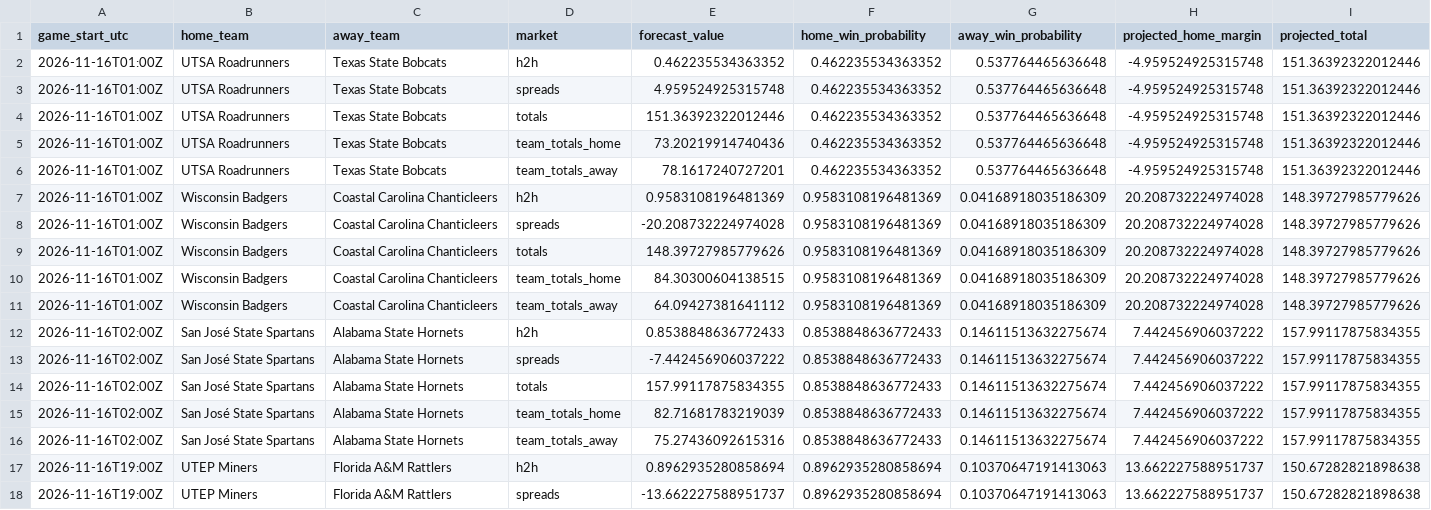
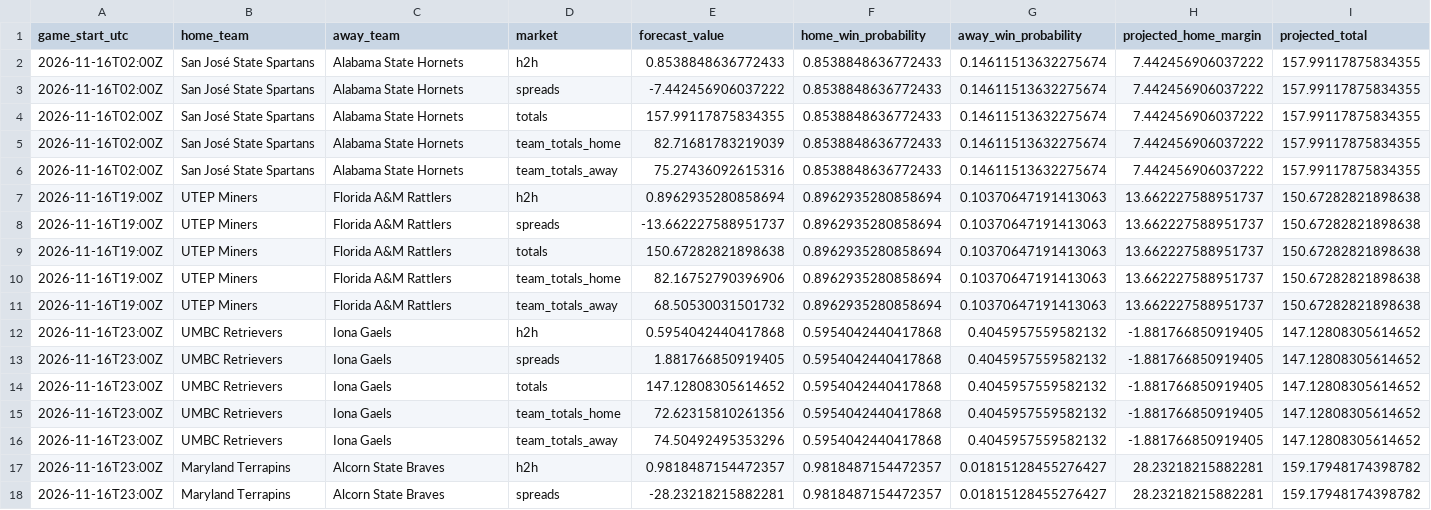
Before and after one commit to gkwalters25-prog/walts-wagers-public, a CSV file: data/forecasts.csv, drawn as a sheet; only a part is shown; the shorter side is filled out with more unchanged rows; the diff names each change by its address in the sheet, - before the commit and + after, or states it on an @@ line.

Commit message:
Refresh safe NCAAB forecasts and live odds

```diff
--- a/data/forecasts.csv
+++ b/data/forecasts.csv
-row 2: 2026-11-16T01:00Z | UTSA Roadrunners | Texas State Bobcats | h2h | 0.462235534363352 | 0.462235534363352 | 0.537764465636648 | -4.959524925315748 | 151.36392322012446
-row 3: 2026-11-16T01:00Z | UTSA Roadrunners | Texas State Bobcats | spreads | 4.959524925315748 | 0.462235534363352 | 0.537764465636648 | -4.959524925315748 | 151.36392322012446
-row 4: 2026-11-16T01:00Z | UTSA Roadrunners | Texas State Bobcats | totals | 151.36392322012446 | 0.462235534363352 | 0.537764465636648 | -4.959524925315748 | 151.36392322012446
-row 5: 2026-11-16T01:00Z | UTSA Roadrunners | Texas State Bobcats | team_totals_home | 73.20219914740436 | 0.462235534363352 | 0.537764465636648 | -4.959524925315748 | 151.36392322012446
-row 6: 2026-11-16T01:00Z | UTSA Roadrunners | Texas State Bobcats | team_totals_away | 78.1617240727201 | 0.462235534363352 | 0.537764465636648 | -4.959524925315748 | 151.36392322012446
-row 7: 2026-11-16T01:00Z | Wisconsin Badgers | Coastal Carolina Chanticleers | h2h | 0.9583108196481369 | 0.9583108196481369 | 0.04168918035186309 | 20.208732224974028 | 148.39727985779626
-row 8: 2026-11-16T01:00Z | Wisconsin Badgers | Coastal Carolina Chanticleers | spreads | -20.208732224974028 | 0.9583108196481369 | 0.04168918035186309 | 20.208732224974028 | 148.39727985779626
-row 9: 2026-11-16T01:00Z | Wisconsin Badgers | Coastal Carolina Chanticleers | totals | 148.39727985779626 | 0.9583108196481369 | 0.04168918035186309 | 20.208732224974028 | 148.39727985779626
-row 10: 2026-11-16T01:00Z | Wisconsin Badgers | Coastal Carolina Chanticleers | team_totals_home | 84.30300604138515 | 0.9583108196481369 | 0.04168918035186309 | 20.208732224974028 | 148.39727985779626
-row 11: 2026-11-16T01:00Z | Wisconsin Badgers | Coastal Carolina Chanticleers | team_totals_away | 64.09427381641112 | 0.9583108196481369 | 0.04168918035186309 | 20.208732224974028 | 148.39727985779626
```
Also changed, not shown: 5 other files.
